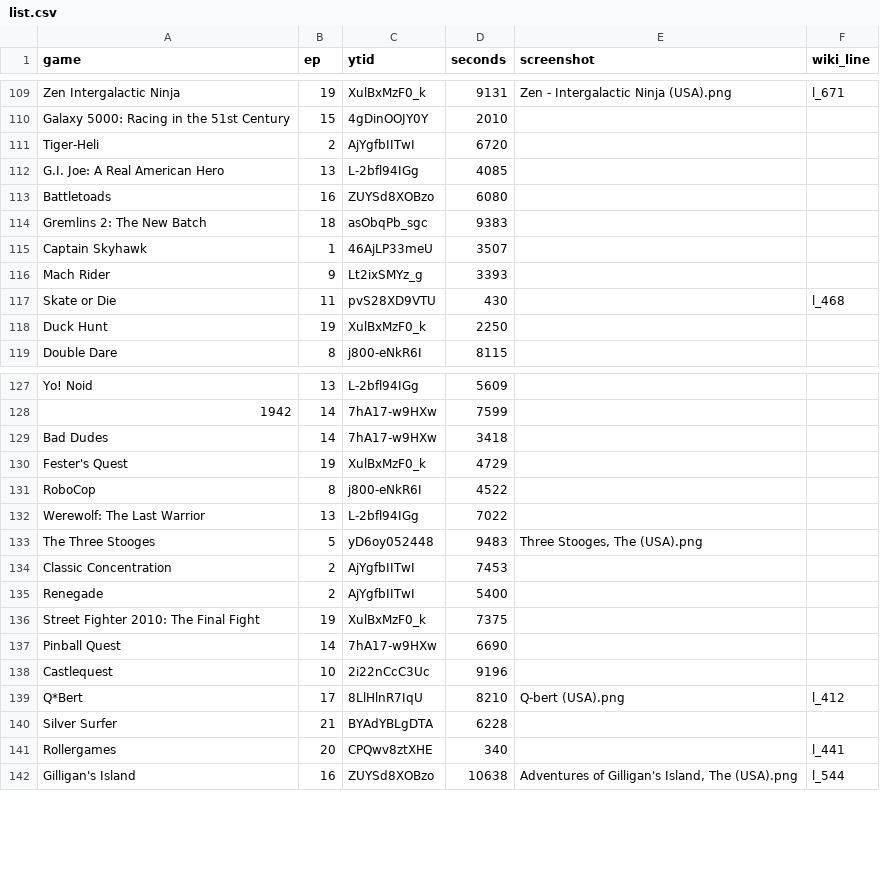
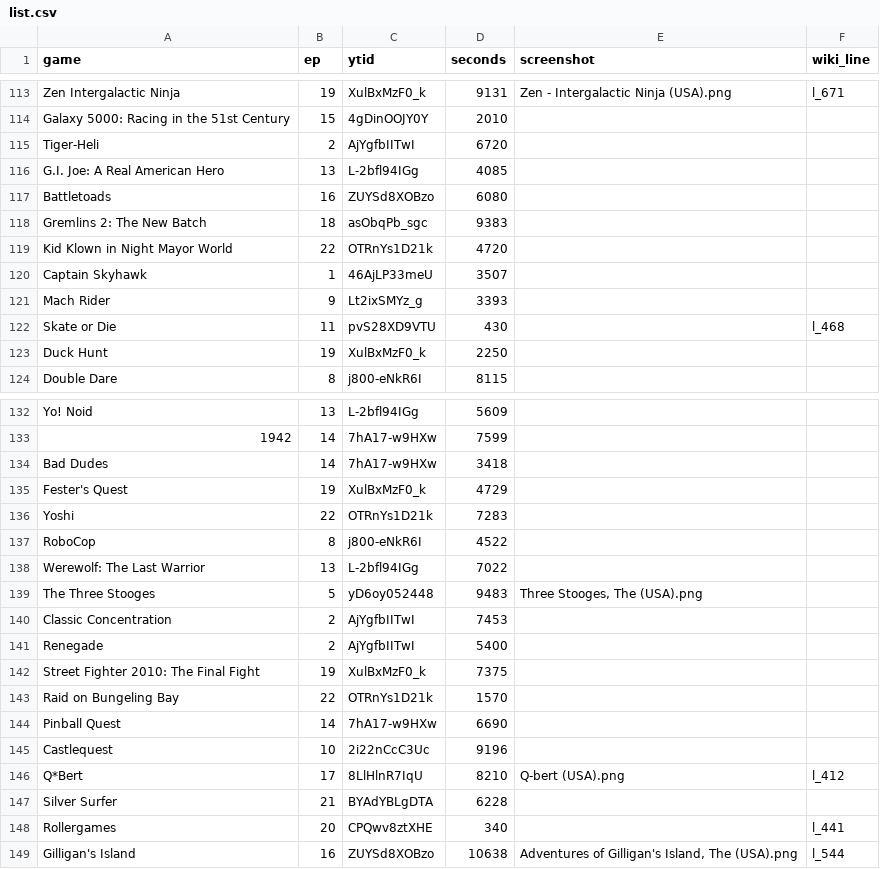
Before and after one commit to vNakamura/8bitnintendo-science, a CSV file: _data/list.csv, drawn as a sheet; only a part is shown, gaps mark what is left out; the diff covers the shown part only; the diff names each change by its address in the sheet, - before the commit and + after, or states it on an @@ line.

```diff
--- a/_data/list.csv
+++ b/_data/list.csv
+row 119: Kid Klown in Night Mayor World | 22 | OTRnYs1D21k | 4720
+row 136: Yoshi | 22 | OTRnYs1D21k | 7283
+row 143: Raid on Bungeling Bay | 22 | OTRnYs1D21k | 1570
```
Also changed, not shown: 5 added rows elsewhere in this file.
